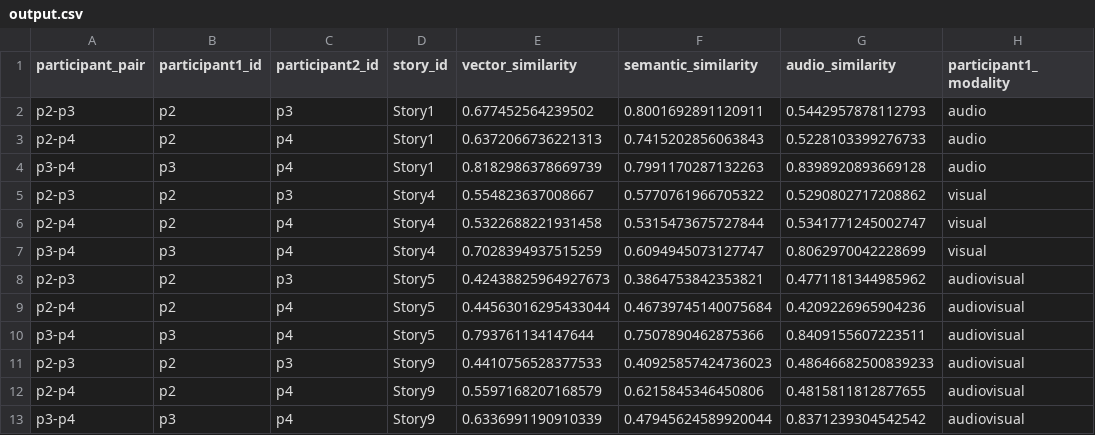
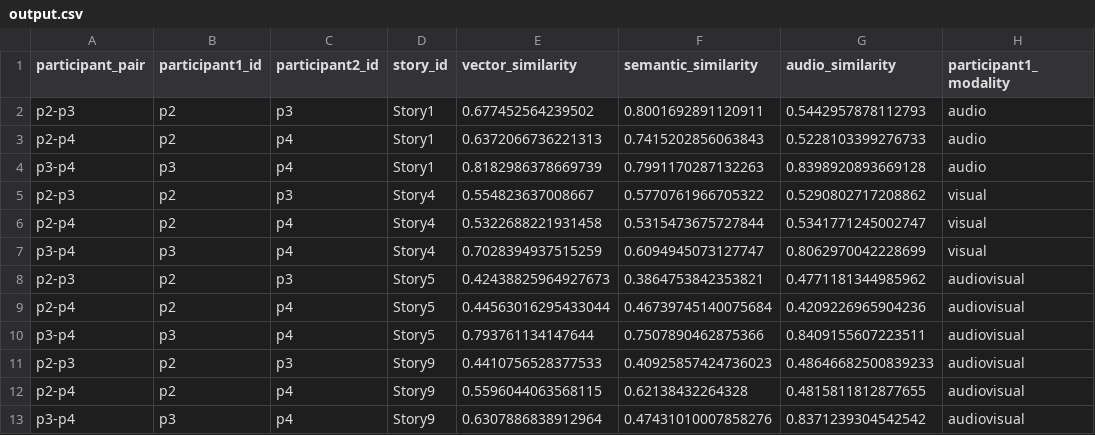
Before and after one commit to JKong05/LLM_BJT_Pipeline, a CSV file: results/output.csv, drawn as a sheet; only a part is shown; the diff names each change by its address in the sheet, - before the commit and + after, or states it on an @@ line.

```diff
--- a/results/output.csv
+++ b/results/output.csv
-E12 (vector_similarity): 0.5597168207168579
+E12 (vector_similarity): 0.5596044063568115
-F12 (semantic_similarity): 0.6215845346450806
+F12 (semantic_similarity): 0.62138432264328
-E13 (vector_similarity): 0.6336991190910339
+E13 (vector_similarity): 0.6307886838912964
-F13 (semantic_similarity): 0.47945624589920044
+F13 (semantic_similarity): 0.47431010007858276
```
Also changed, not shown: results/llm_performance.csv, results/performance_vectors.csv, 12 other files.
